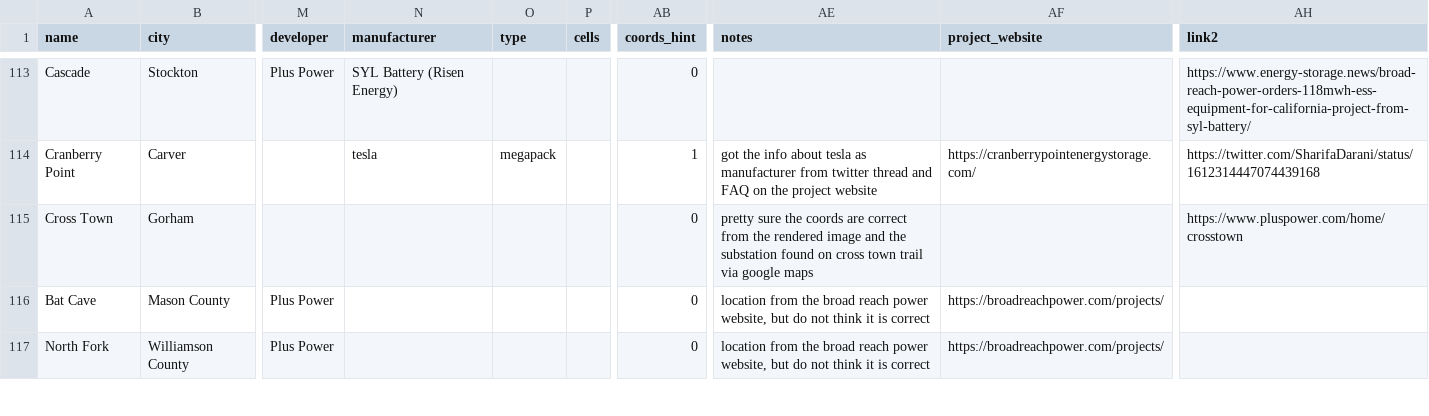
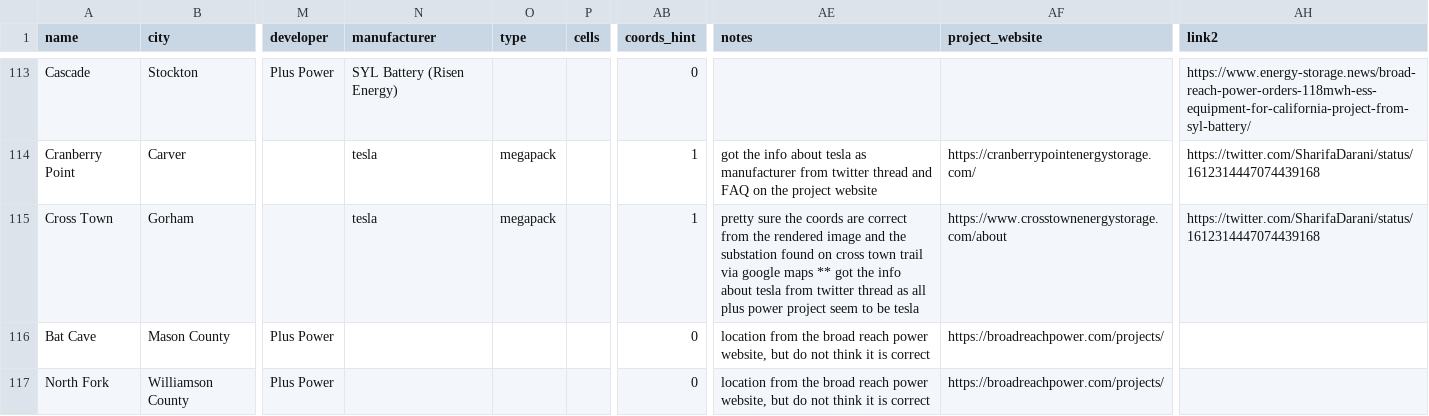
Before and after one commit to lorenz-g/tesla-megapack-tracker, a CSV file: docs/misc/big-battery-projects.csv, drawn as a sheet; only a part is shown, gaps mark what is left out; the diff names each change by its address in the sheet, - before the commit and + after, or states it on an @@ line.

```diff
--- a/docs/misc/big-battery-projects.csv
+++ b/docs/misc/big-battery-projects.csv
-N115 (manufacturer): (empty)
+N115 (manufacturer): tesla
-O115 (type): (empty)
+O115 (type): megapack
-AB115 (coords_hint): 0
+AB115 (coords_hint): 1
-AE115 (notes): …google maps
+AE115 (notes): …google maps ** got the info about tesla from twitter thread as all plus power project seem to be tesla
-AF115 (project_website): (empty)
+AF115 (project_website): https://www.crosstownenergystorage.com/about
-AH115 (link2): https://www.pluspower.com/home/crosstown
+AH115 (link2): https://twitter.com/SharifaDarani/status/1612314447074439168
```
Also changed, not shown: docs/misc/big-battery-projects.excel.csv, 5 other files.
